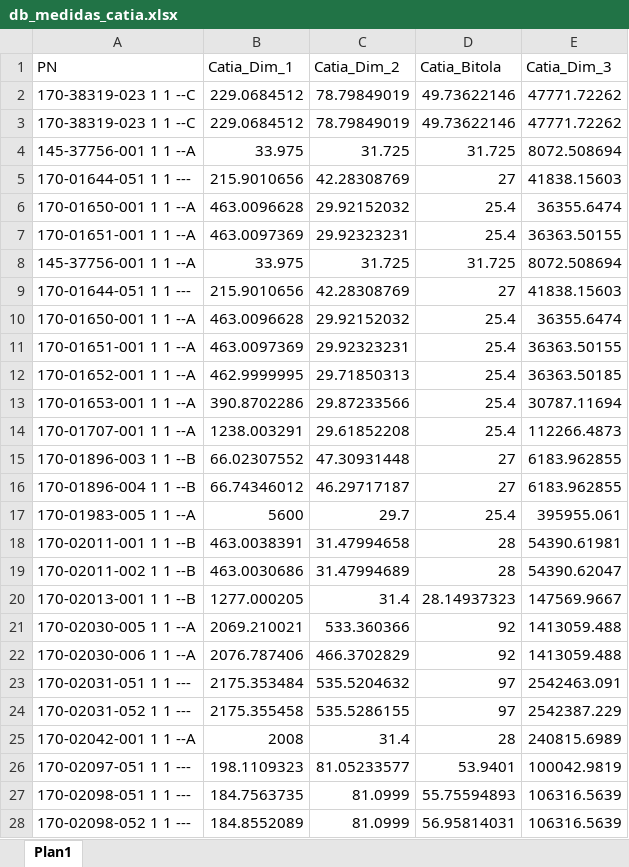
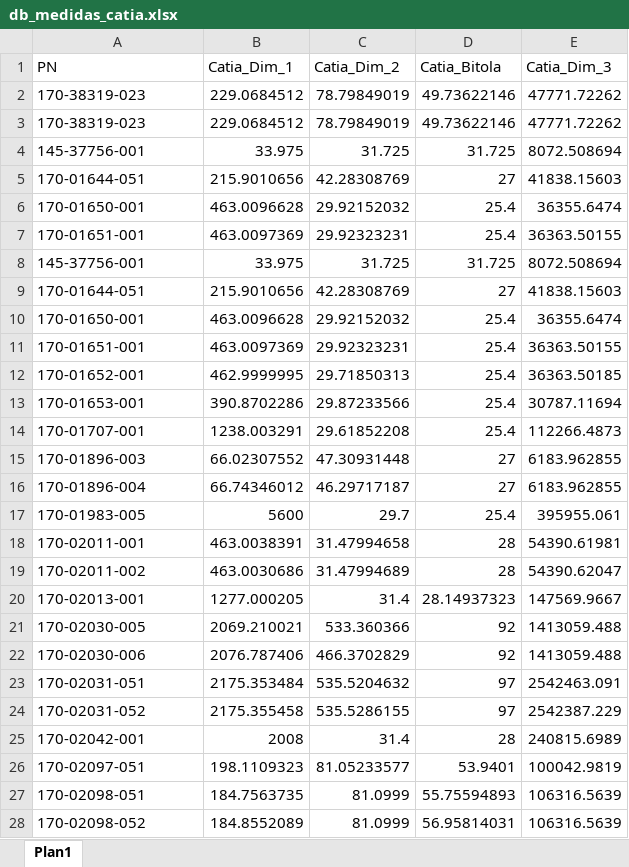
Before and after one commit to guilhermeomrizzi123/bitolamp, an Excel workbook: db_medidas_catia.xlsx, sheet Plan1, drawn as a sheet; only a part is shown; values as stored, in another font and other column widths than the file's, no borders; the diff covers the shown part only; the diff names each change by its address in the sheet, - before the commit and + after, or states it on an @@ line.

Commit message:
Update db_medidas_catia.xlsx with new data

```diff
--- a/db_medidas_catia.xlsx (sheet Plan1)
+++ b/db_medidas_catia.xlsx (sheet Plan1)
-A2:A3 (PN): 170-38319-023 1 1 --C
+A2:A3 (PN): 170-38319-023
-A4 (PN): 145-37756-001 1 1 --A
+A4 (PN): 145-37756-001
-A5 (PN): 170-01644-051 1 1 ---
+A5 (PN): 170-01644-051
-A6 (PN): 170-01650-001 1 1 --A
+A6 (PN): 170-01650-001
-A7 (PN): 170-01651-001 1 1 --A
+A7 (PN): 170-01651-001
-A8 (PN): 145-37756-001 1 1 --A
+A8 (PN): 145-37756-001
-A9 (PN): 170-01644-051 1 1 ---
+A9 (PN): 170-01644-051
-A10 (PN): 170-01650-001 1 1 --A
+A10 (PN): 170-01650-001
-A11 (PN): 170-01651-001 1 1 --A
+A11 (PN): 170-01651-001
-A12 (PN): 170-01652-001 1 1 --A
+A12 (PN): 170-01652-001
-A13 (PN): 170-01653-001 1 1 --A
+A13 (PN): 170-01653-001
-A14 (PN): 170-01707-001 1 1 --A
+A14 (PN): 170-01707-001
-A15 (PN): 170-01896-003 1 1 --B
+A15 (PN): 170-01896-003
-A16 (PN): 170-01896-004 1 1 --B
+A16 (PN): 170-01896-004
-A17 (PN): 170-01983-005 1 1 --A
+A17 (PN): 170-01983-005
-A18 (PN): 170-02011-001 1 1 --B
+A18 (PN): 170-02011-001
-A19 (PN): 170-02011-002 1 1 --B
+A19 (PN): 170-02011-002
-A20 (PN): 170-02013-001 1 1 --B
+A20 (PN): 170-02013-001
-A21 (PN): 170-02030-005 1 1 --A
+A21 (PN): 170-02030-005
-A22 (PN): 170-02030-006 1 1 --A
+A22 (PN): 170-02030-006
-A23 (PN): 170-02031-051 1 1 ---
+A23 (PN): 170-02031-051
-A24 (PN): 170-02031-052 1 1 ---
+A24 (PN): 170-02031-052
-A25 (PN): 170-02042-001 1 1 --A
+A25 (PN): 170-02042-001
-A26 (PN): 170-02097-051 1 1 ---
+A26 (PN): 170-02097-051
-A27 (PN): 170-02098-051 1 1 ---
+A27 (PN): 170-02098-051
-A28 (PN): 170-02098-052 1 1 ---
+A28 (PN): 170-02098-052
```
Also changed, not shown: 447 edited cells elsewhere in this sheet.
